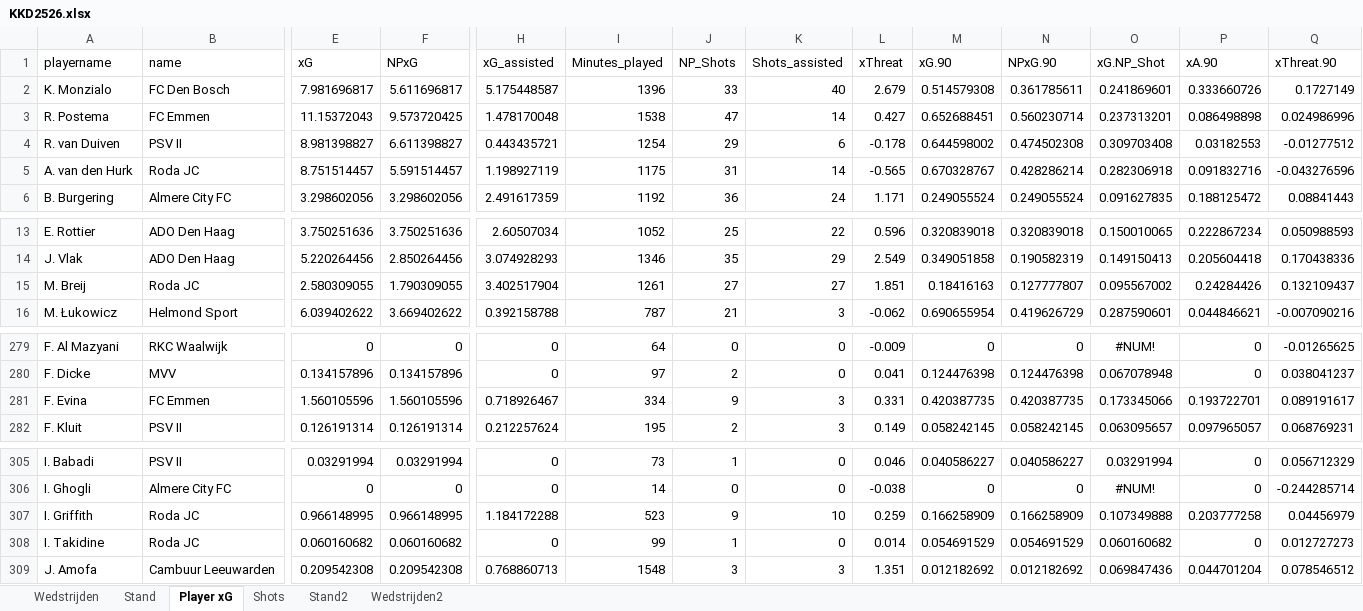
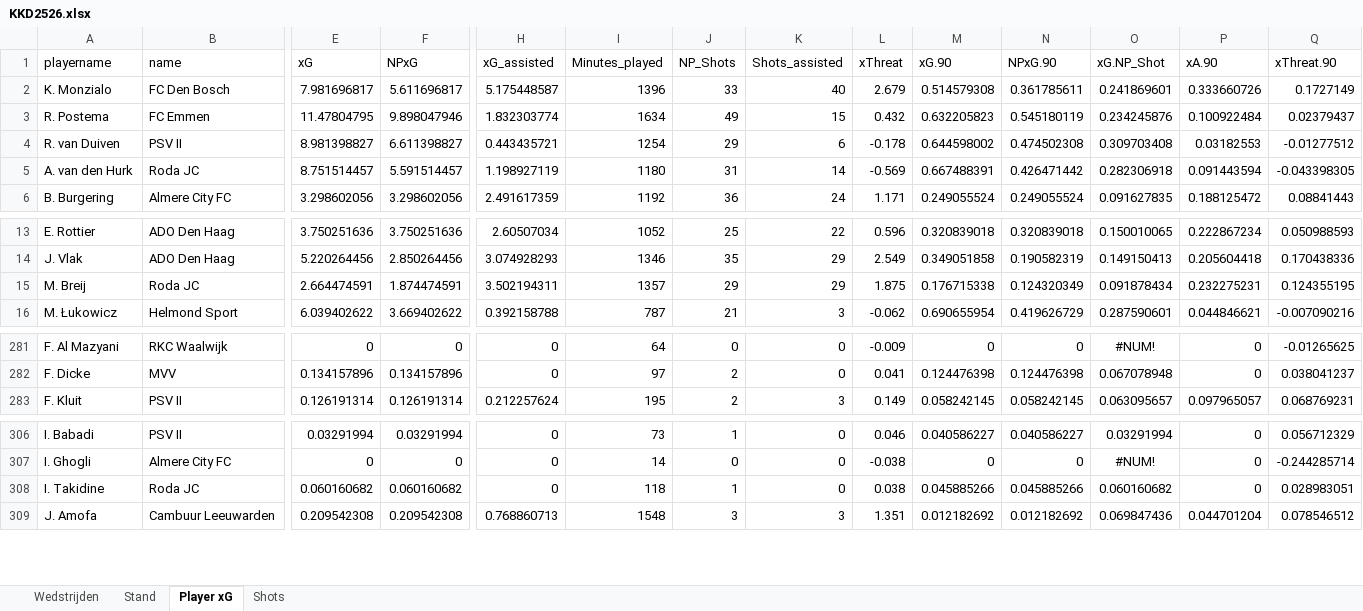
Before and after one commit to RobinKoetsier/plotrepo, an Excel workbook: data/KKD2526.xlsx, sheet Player xG, drawn as a sheet; only a part is shown, gaps mark what is left out; values as stored, in another font and other column widths than the file's, no borders; removed rows and columns are numbered as before the commit, all else as after; rows hold the shown columns only; the diff covers the shown part only; the diff names each change by its address in the sheet, - before the commit and + after, or states it on an @@ line.

```diff
--- a/data/KKD2526.xlsx (sheet Player xG)
+++ b/data/KKD2526.xlsx (sheet Player xG)
-sheet tab: Stand2
-sheet tab: Wedstrijden2
-E3 (xG): 11.15372043
+E3 (xG): 11.47804795
-F3 (NPxG): 9.573720425
+F3 (NPxG): 9.898047946
-H3 (xG_assisted): 1.478170048
+H3 (xG_assisted): 1.832303774
-I3 (Minutes_played): 1538
+I3 (Minutes_played): 1634
-J3 (NP_Shots): 47
+J3 (NP_Shots): 49
-K3 (Shots_assisted): 14
+K3 (Shots_assisted): 15
-L3 (xThreat): 0.427
+L3 (xThreat): 0.432
-M3 (xG.90): 0.652688451
+M3 (xG.90): 0.632205823
-N3 (NPxG.90): 0.560230714
+N3 (NPxG.90): 0.545180119
-O3 (xG.NP_Shot): 0.237313201
+O3 (xG.NP_Shot): 0.234245876
-P3 (xA.90): 0.086498898
+P3 (xA.90): 0.100922484
-Q3 (xThreat.90): 0.024986996
+Q3 (xThreat.90): 0.02379437
-I5 (Minutes_played): 1175
+I5 (Minutes_played): 1180
-L5 (xThreat): -0.565
+L5 (xThreat): -0.569
-M5 (xG.90): 0.670328767
+M5 (xG.90): 0.667488391
-N5 (NPxG.90): 0.428286214
+N5 (NPxG.90): 0.426471442
-P5 (xA.90): 0.091832716
+P5 (xA.90): 0.091443594
-Q5 (xThreat.90): -0.043276596
+Q5 (xThreat.90): -0.043398305
-E15 (xG): 2.580309055
+E15 (xG): 2.664474591
-F15 (NPxG): 1.790309055
+F15 (NPxG): 1.874474591
-H15 (xG_assisted): 3.402517904
+H15 (xG_assisted): 3.502194311
-I15 (Minutes_played): 1261
+I15 (Minutes_played): 1357
-J15 (NP_Shots): 27
+J15 (NP_Shots): 29
-K15 (Shots_assisted): 27
+K15 (Shots_assisted): 29
-L15 (xThreat): 1.851
+L15 (xThreat): 1.875
-M15 (xG.90): 0.18416163
+M15 (xG.90): 0.176715338
-N15 (NPxG.90): 0.127777807
+N15 (NPxG.90): 0.124320349
-O15 (xG.NP_Shot): 0.095567002
+O15 (xG.NP_Shot): 0.091878434
-P15 (xA.90): 0.24284426
+P15 (xA.90): 0.232275231
-Q15 (xThreat.90): 0.132109437
+Q15 (xThreat.90): 0.124355195
-row 281: F. Evina | FC Emmen | 1.560105596 | 1.560105596 | 0.718926467 | 334 | 9 | 3 | 0.331 | 0.420387735 | 0.420387735 | 0.173345066 | 0.193722701 | 0.089191617
-row 307: I. Griffith | Roda JC | 0.966148995 | 0.966148995 | 1.184172288 | 523 | 9 | 10 | 0.259 | 0.166258909 | 0.166258909 | 0.107349888 | 0.203777258 | 0.04456979
-I308 (Minutes_played): 99
+I308 (Minutes_played): 118
-L308 (xThreat): 0.014
+L308 (xThreat): 0.038
-M308 (xG.90): 0.054691529
+M308 (xG.90): 0.045885266
-N308 (NPxG.90): 0.054691529
+N308 (NPxG.90): 0.045885266
-Q308 (xThreat.90): 0.012727273
+Q308 (xThreat.90): 0.028983051
```
Also changed, not shown: 2 added rows, 202 edited cells and cell formats elsewhere in this sheet, sheet Shots, sheet Stand, sheet Wedstrijden, data/KKDCurrent.xlsx.
